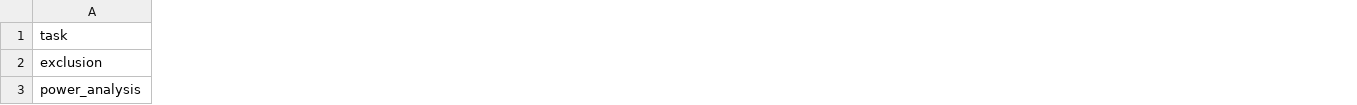
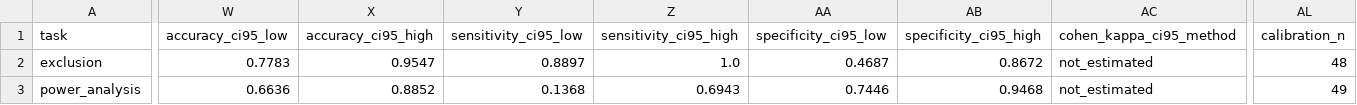
Before and after one commit to CharlieBuhanan/Automated-Detection-of-Ignored-Clustering-and-Restricted-Randomization-in-Trials-with-Clusters, a CSV file: results/04_classification/evaluation/current_build_v1/summary.csv, drawn as a sheet; only a part is shown, gaps mark what is left out; the diff covers the shown part only; the diff names each change by its address in the sheet, - before the commit and + after, or states it on an @@ line.

Commit message:
feat(evaluation): add tiered HTML reports with confidence calibration

```diff
--- a/results/04_classification/evaluation/current_build_v1/summary.csv
+++ b/results/04_classification/evaluation/current_build_v1/summary.csv
+column W (accuracy_ci95_low), rows 2-3: 0.7783 | 0.6636
+column X (accuracy_ci95_high), rows 2-3: 0.9547 | 0.8852
+column Y (sensitivity_ci95_low), rows 2-3: 0.8897 | 0.1368
+column Z (sensitivity_ci95_high), rows 2-3: 1.0 | 0.6943
+column AA (specificity_ci95_low), rows 2-3: 0.4687 | 0.7446
+column AB (specificity_ci95_high), rows 2-3: 0.8672 | 0.9468
+column AC (cohen_kappa_ci95_method), rows 2-3: not_estimated | not_estimated
+column AL (calibration_n), rows 2-3: 48 | 49
```
Also changed, not shown: 11 added columns and 50 edited cells elsewhere in this file, 22 other files.
